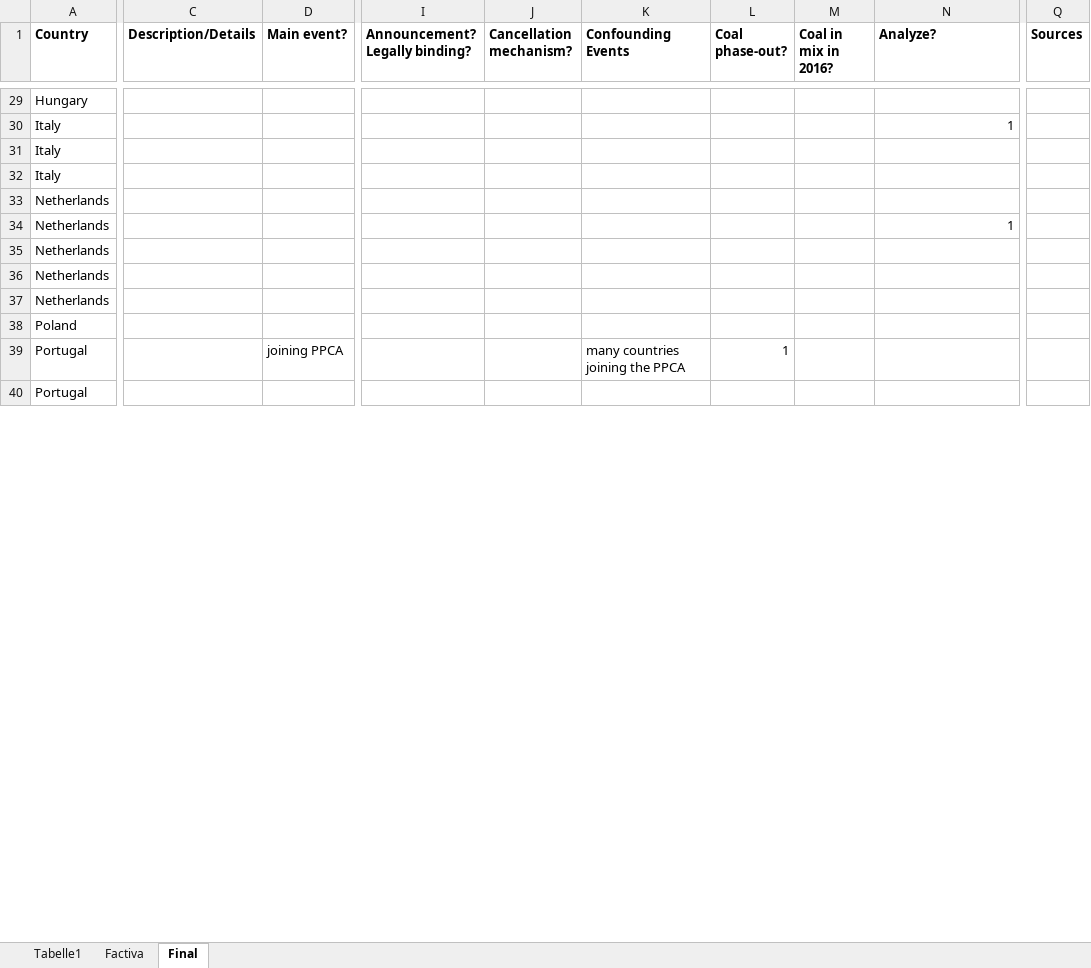
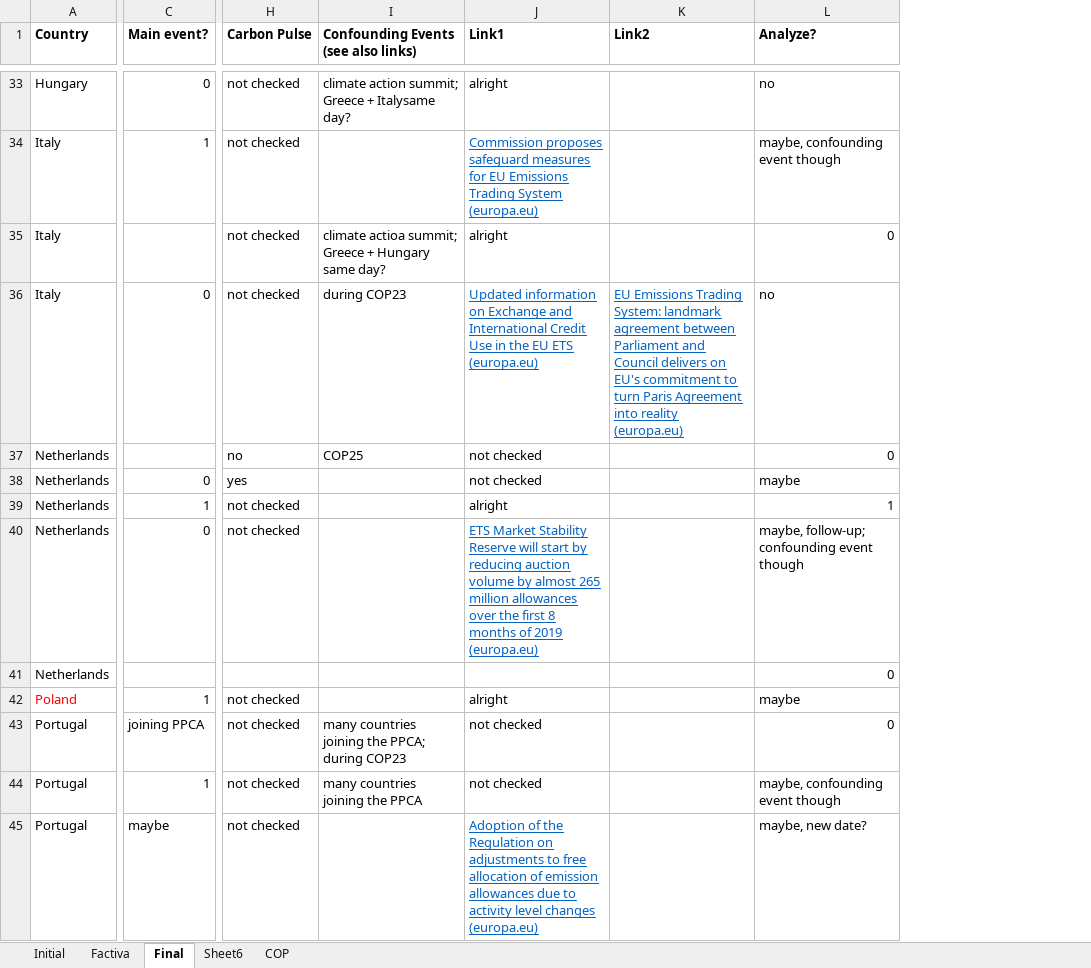
Before and after one commit to ccs282/Dissertation-Code-Data, an Excel workbook: Other data/Coal phase out announcements.xlsx, sheet Final, drawn as a sheet; only a part is shown, gaps mark what is left out; values as stored, in another font and other column widths than the file's, no borders; removed rows and columns are numbered as before the commit, all else as after; rows hold the shown columns only; the diff covers the shown part only; the diff names each change by its address in the sheet, - before the commit and + after, or states it on an @@ line.

Commit message:
Update Coal phase out announcements.xlsx

```diff
--- a/Other data/Coal phase out announcements.xlsx (sheet Final)
+++ b/Other data/Coal phase out announcements.xlsx (sheet Final)
-sheet tab: Tabelle1
+sheet tab: Initial
+sheet tab: Sheet6
+sheet tab: COP
-column C (Description/Details), empty
-column I (Announcement? Legally binding?), empty
-column J (Cancellation mechanism?), empty
-column K (Confounding Events), row 39: many countries joining the PPCA
-column L (Coal phase-out?), row 39: 1
-column M (Coal in mix in 2016?), empty
+column H (Carbon Pulse), rows 33-35: all not checked; row 37: no; rows 42-43: not checked | not checked; row 45: not checked
+column I, row 1: Confounding Events (see also links); rows 33-35: climate action summit; Greece + Italysame day? |  | climate actioa summit; Greece + Hungary same day?; row 37: COP25; row 43: many countries joining the PPCA; during COP23
+column J (Link1), rows 33-35: alright | Commission proposes safeguard measures for EU Emissions Trading System (europa.eu) | alright; row 37: not checked; rows 42-43: alright | not checked; row 45: Adoption of the Regulation on adjustments to free allocation of emission allowances due to activity level changes (europa.eu)
+column K (Link2), empty
-column Q (Sources), empty
-C33 (Main event?): (empty)
+C33 (Main event?): 0
-L33 (Analyze?): (empty)
+L33 (Analyze?): no
-C34 (Main event?): (empty)
+C34 (Main event?): 1
-L34 (Analyze?): 1
+L34 (Analyze?): maybe, confounding event though
-row 31: Italy
-L35 (Analyze?): (empty)
+L35 (Analyze?): 0
-row 33: Netherlands
-row 34: Netherlands |  |  |  |  |  |  |  | 1
-row 35: Netherlands
+row 36: Italy | 0 | not checked | during COP23 | Updated information on Exchange and International Credit Use in the EU ETS (europa.eu) | EU Emissions Trading System: landmark agreement between Parliament and Council delivers on EU's commitment to turn Paris Agreement into reality (europa.eu) | no
-L37 (Analyze?): (empty)
+L37 (Analyze?): 0
+row 38: Netherlands | 0 | yes |  | not checked |  | maybe
+row 39: Netherlands | 1 | not checked |  | alright |  | 1
+row 40: Netherlands | 0 | not checked |  | ETS Market Stability Reserve will start by reducing auction volume by almost 265 million allowances over the first 8 months of 2019 (europa.eu) |  | maybe, follow-up; confounding event though
-L41 (Analyze?): (empty)
+L41 (Analyze?): 0
-A42 text colour: black
+A42 text colour: #FF0000
-C42 (Main event?): (empty)
+C42 (Main event?): 1
-L42 (Analyze?): (empty)
+L42 (Analyze?): maybe
-L43 (Analyze?): (empty)
+L43 (Analyze?): 0
+row 44: Portugal | 1 | not checked | many countries joining the PPCA | not checked |  | maybe, confounding event though
-C45 (Main event?): (empty)
+C45 (Main event?): maybe
-L45 (Analyze?): (empty)
+L45 (Analyze?): maybe, new date?
```
Also changed, not shown: 16 added rows, 11 removed rows, 131 edited cells and cell formats elsewhere in this sheet, sheet Factiva.
